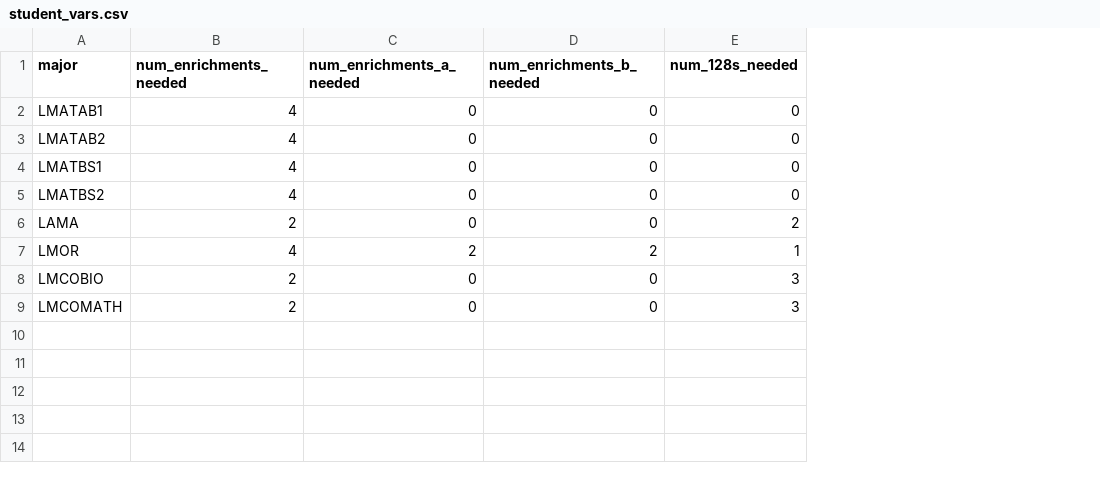
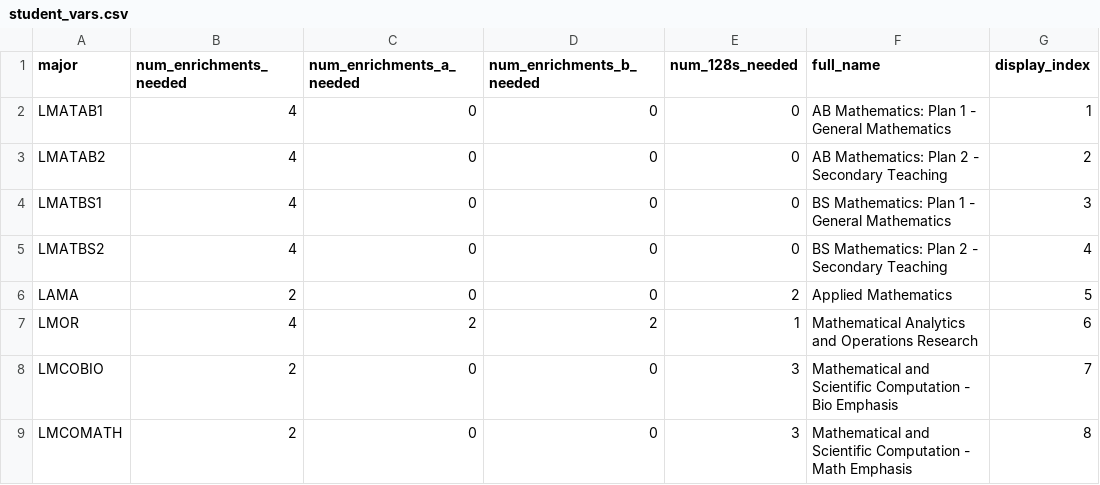
Before and after one commit to gbrusman/ScheduleBotPy, a CSV file: database/student_vars.csv, drawn as a sheet; the diff names each change by its address in the sheet, - before the commit and + after, or states it on an @@ line.

Commit message:
Updated student_vars csv to match database.

```diff
--- a/database/student_vars.csv
+++ b/database/student_vars.csv
+column F (full_name), rows 2-9: AB Mathematics: Plan 1 - General Mathematics | AB Mathematics: Plan 2 - Secondary Teaching | BS Mathematics: Plan 1 - General Mathematics | BS Mathematics: Plan 2 - Secondary Teaching | Applied Mathematics | Mathematical Analytics and Operations Research | Mathematical and Scientific Computation - Bio Emphasis | Mathematical and Scientific Computation - Math Emphasis
+column G (display_index), rows 2-9: 1 | 2 | 3 | 4 | 5 | 6 | 7 | 8
```
